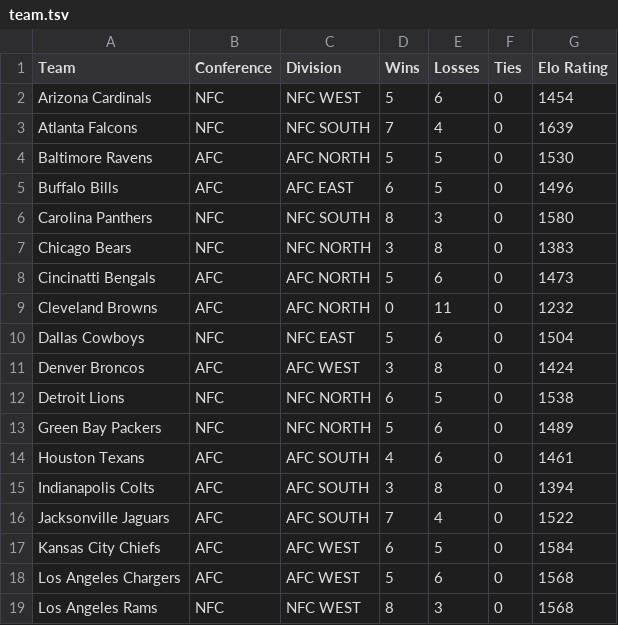
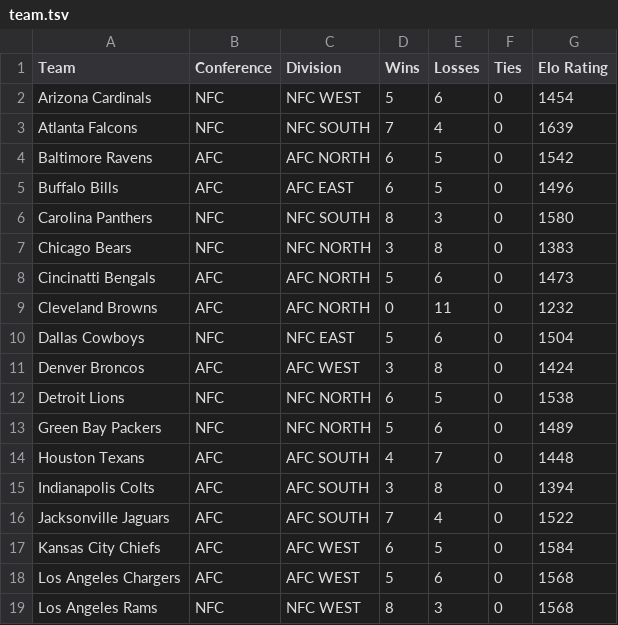
Before and after one commit to dacuevas/dacuevas.github.io, a TSV file: projects/ap2017/assets/team.tsv, drawn as a sheet; only a part is shown.

Commit message:
Update team.tsv

```diff
--- a/projects/ap2017/assets/team.tsv
+++ b/projects/ap2017/assets/team.tsv
@@ -3,3 +3,3 @@ Arizona Cardinals	NFC	NFC WEST	5	6	0	1454
 Atlanta Falcons	NFC	NFC SOUTH	7	4	0	1639
-Baltimore Ravens	AFC	AFC NORTH	5	5	0	1530
+Baltimore Ravens	AFC	AFC NORTH	6	5	0	1542
 Buffalo Bills	AFC	AFC EAST	6	5	0	1496
@@ -13,3 +13,3 @@ Detroit Lions	NFC	NFC NORTH	6	5	0	1538
 Green Bay Packers	NFC	NFC NORTH	5	6	0	1489
-Houston Texans	AFC	AFC SOUTH	4	6	0	1461
+Houston Texans	AFC	AFC SOUTH	4	7	0	1448
 Indianapolis Colts	AFC	AFC SOUTH	3	8	0	1394
```
